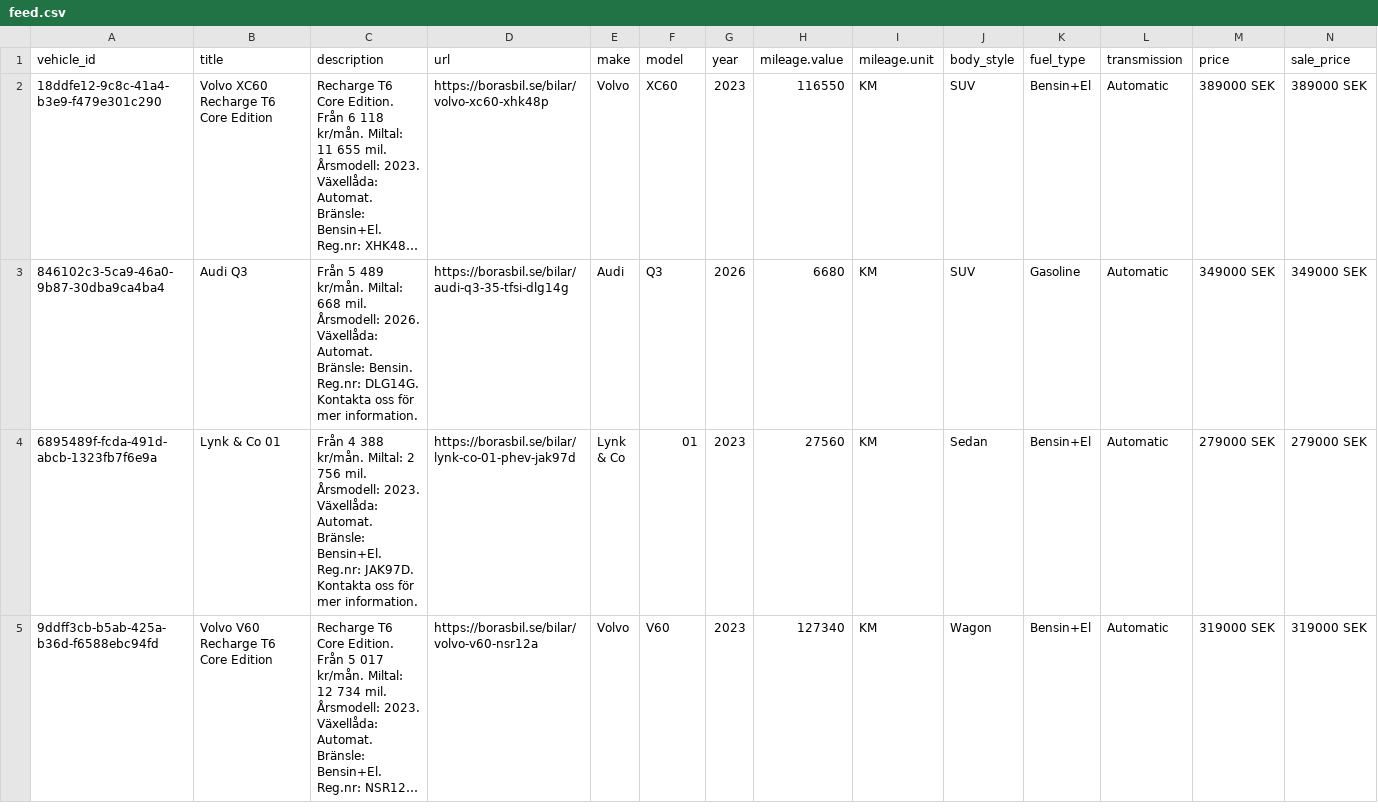
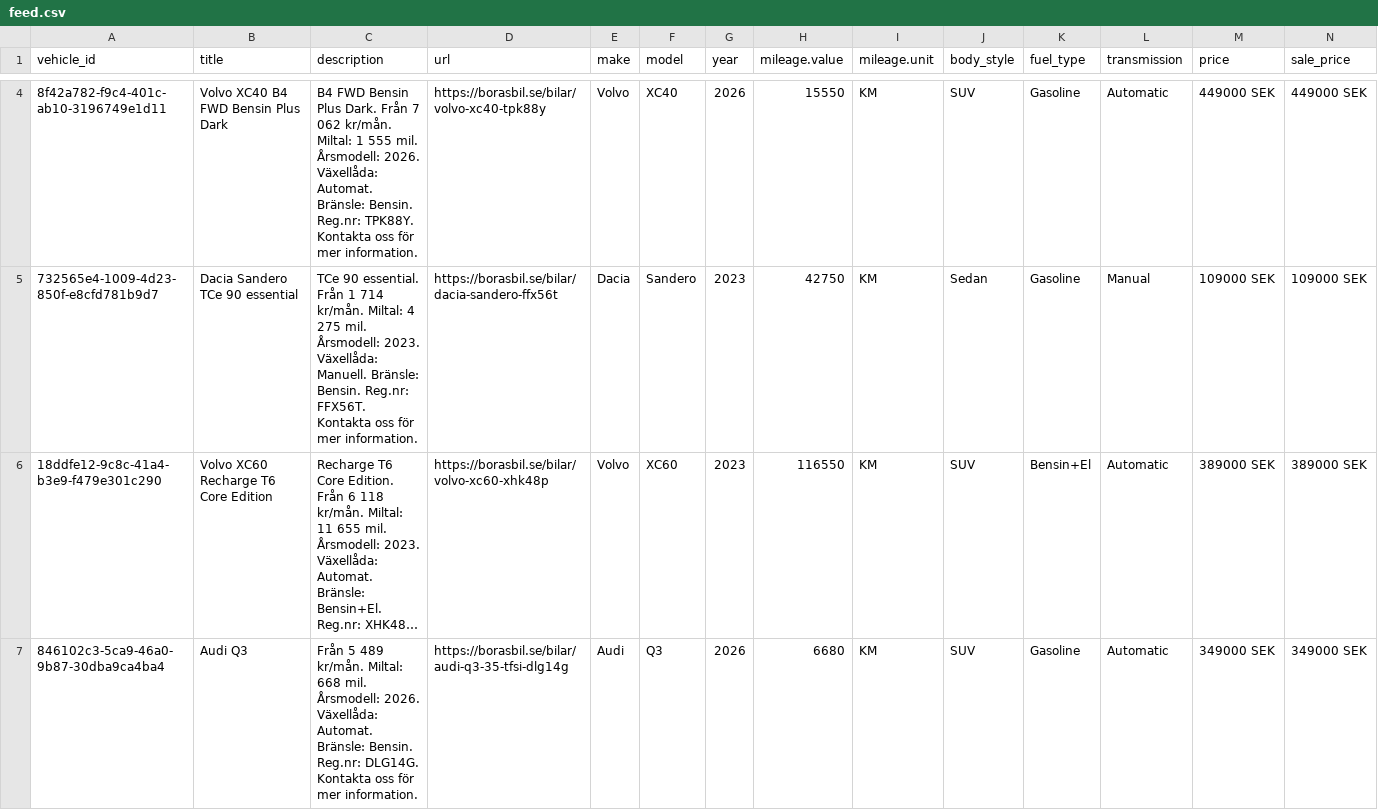
Before and after one commit to Milad-vivamedia/borasbil-facebook-feed, a CSV file: feed.csv, drawn as a sheet; only a part is shown, gaps mark what is left out; the shorter side is filled out with more unchanged rows; long unchanged cells end in …; rows hold the shown columns only; the diff covers the shown part only; the diff names each change by its address in the sheet, - before the commit and + after, or states it on an @@ line.

Commit message:
Update feed 636b492ede17f28a9ce0ffe93aae6695e222b00f

```diff
--- a/feed.csv
+++ b/feed.csv
+row 4: 8f42a782-f9c4-401c-ab10-3196749e1d11 | Volvo XC40 B4 FWD Bensin Plus Dark | B4 FWD Bensin Plus Dark. Från 7 062 kr/mån. Miltal: 1 555 mil. Årsmodell: 2026. Växellåda: Automat. Bränsle: Bensin. Reg.nr: TPK88Y. Kontakta oss för mer information. | https://borasbil.se/bilar/volvo-xc40-tpk88y | Volvo | XC40 | 2026 | 15550 | KM | SUV | Gasoline | Automatic | 449000 SEK | 449000 SEK
+row 5: 732565e4-1009-4d23-850f-e8cfd781b9d7 | Dacia Sandero TCe 90 essential | TCe 90 essential. Från 1 714 kr/mån. Miltal: 4 275 mil. Årsmodell: 2023. Växellåda: Manuell. Bränsle: Bensin. Reg.nr: FFX56T. Kontakta oss för mer information. | https://borasbil.se/bilar/dacia-sandero-ffx56t | Dacia | Sandero | 2023 | 42750 | KM | Sedan | Gasoline | Manual | 109000 SEK | 109000 SEK
```
Also changed, not shown: 2 added rows elsewhere in this file, 2 other files.
